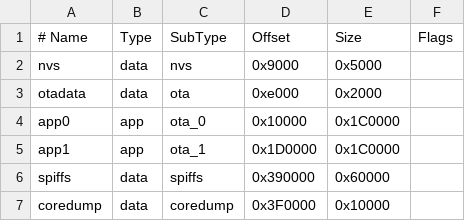
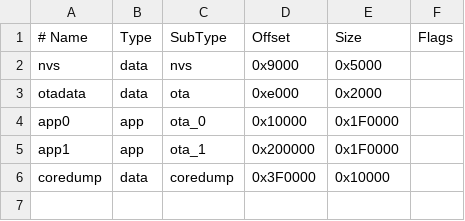
Before and after one commit to domodom30/esp32-ble-gateway, a CSV file: partitions_custom.csv, drawn as a sheet; the diff names each change by its address in the sheet, - before the commit and + after, or states it on an @@ line.

Commit message:
WebUI overhaul + reboot/OTA reliability, BLE diagnostics
- webui: build pipeline (npm run compile -> gen_web_ui.py), EN/FR i18n, blue theme, remove Bluetooth radar; UI embedded in flash via src/web_ui.h (served from XIP, not SPIFFS)
- reboot/OTA: flush HTTP response before restart, treat expected reboot disconnects as success, poll the device before redirecting (no more false timeout on restart/OTA/config save)
- firmware: boot diagnostics banner + loop heartbeat, WiFi event logging, static IP support, bounded fixed-size caches to curb heap fragmentation

```diff
--- a/partitions_custom.csv
+++ b/partitions_custom.csv
-E4:E5 (Size): 0x1C0000
+E4:E5 (Size): 0x1F0000
-D5 (Offset): 0x1D0000
+D5 (Offset): 0x200000
-row 6: spiffs | data | spiffs | 0x390000 | 0x60000
```
Also changed, not shown: 14 other files.
